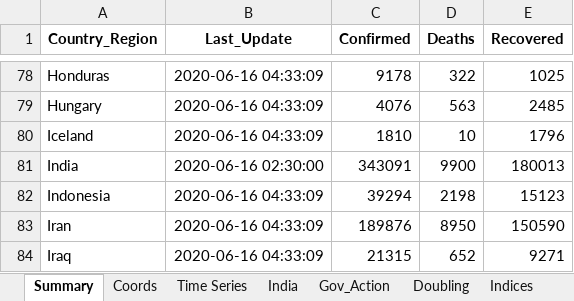
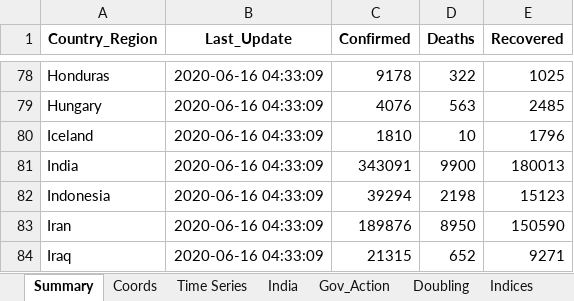
Before and after one commit to SidKumarSingh/covid-scripts, an Excel workbook: Data_summary.xlsx, sheet Summary, drawn as a sheet; only a part is shown, gaps mark what is left out; values as stored, in another font and other column widths than the file's, no borders; the diff names each change by its address in the sheet, - before the commit and + after, or states it on an @@ line.

```diff
--- a/Data_summary.xlsx (sheet Summary)
+++ b/Data_summary.xlsx (sheet Summary)
-B81 (Last_Update): 2020-06-16 02:30:00
+B81 (Last_Update): 2020-06-16 04:33:09
```
Also changed, not shown: sheet Scrips, sheet India, sheet Indices, Predictions.xlsx, 4 other files.
